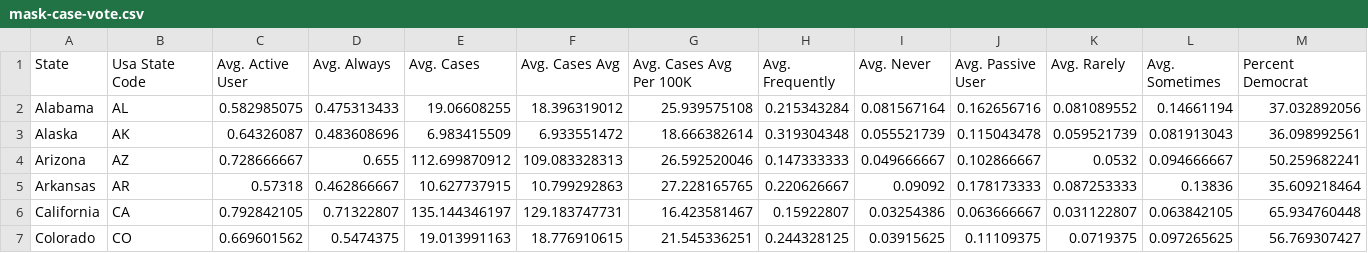
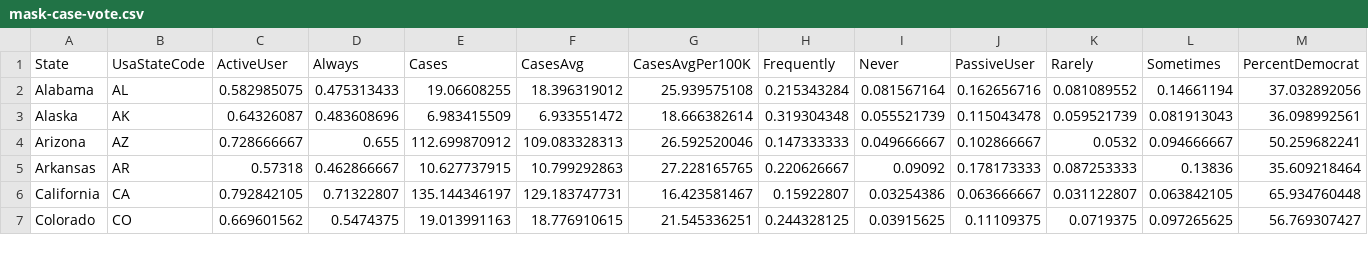
Before and after one commit to Ivan-Rocks/Narrative-Visualization, a CSV file: mask-case-vote.csv, drawn as a sheet; only a part is shown.

Commit message:
upload dataset

```diff
--- a/mask-case-vote.csv
+++ b/mask-case-vote.csv
@@ -1,2 +1,2 @@
-State,Usa State Code,Avg. Active User,Avg. Always,Avg. Cases,Avg. Cases Avg,Avg. Cases Avg Per 100K,Avg. Frequently,Avg. Never,Avg. Passive User,Avg. Rarely,Avg. Sometimes,Percent Democrat
+State,UsaStateCode,ActiveUser,Always,Cases,CasesAvg,CasesAvgPer100K,Frequently,Never,PassiveUser,Rarely,Sometimes,PercentDemocrat
 Alabama,AL,0.582985075,0.475313433,19.06608255,18.396319012,25.939575108,0.215343284,0.081567164,0.162656716,0.081089552,0.14661194,37.032892056
```
Also changed, not shown: 1 other file.
